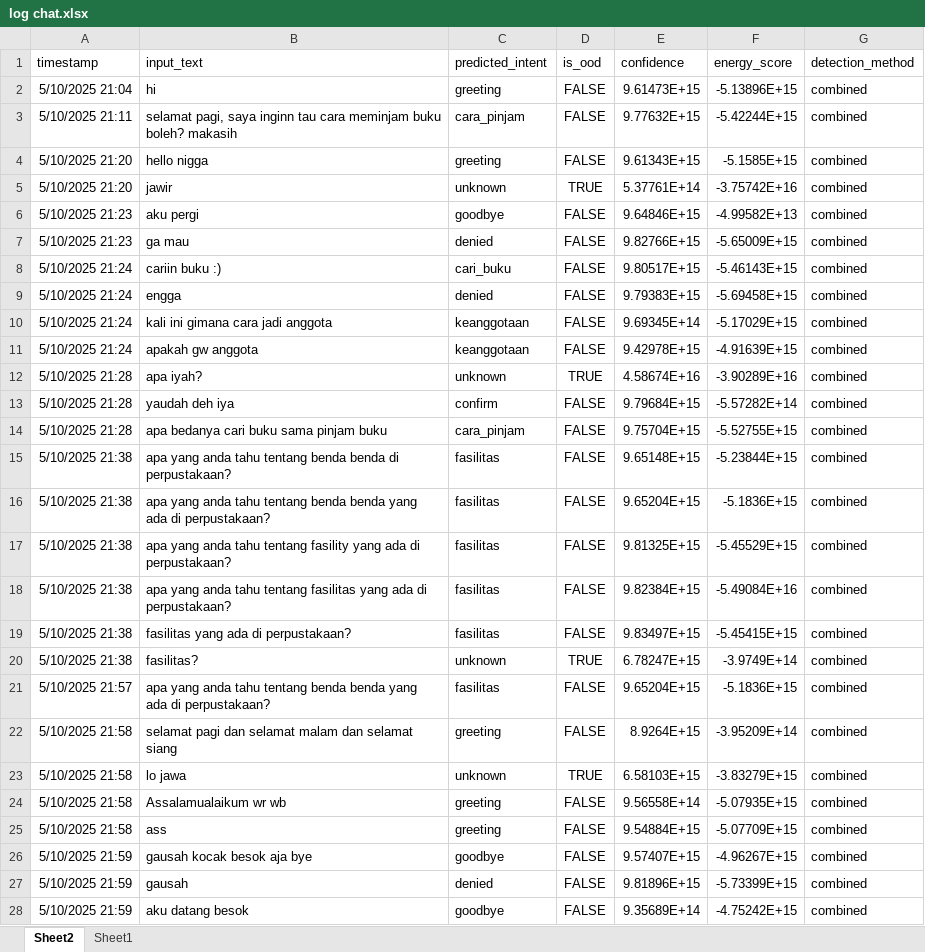
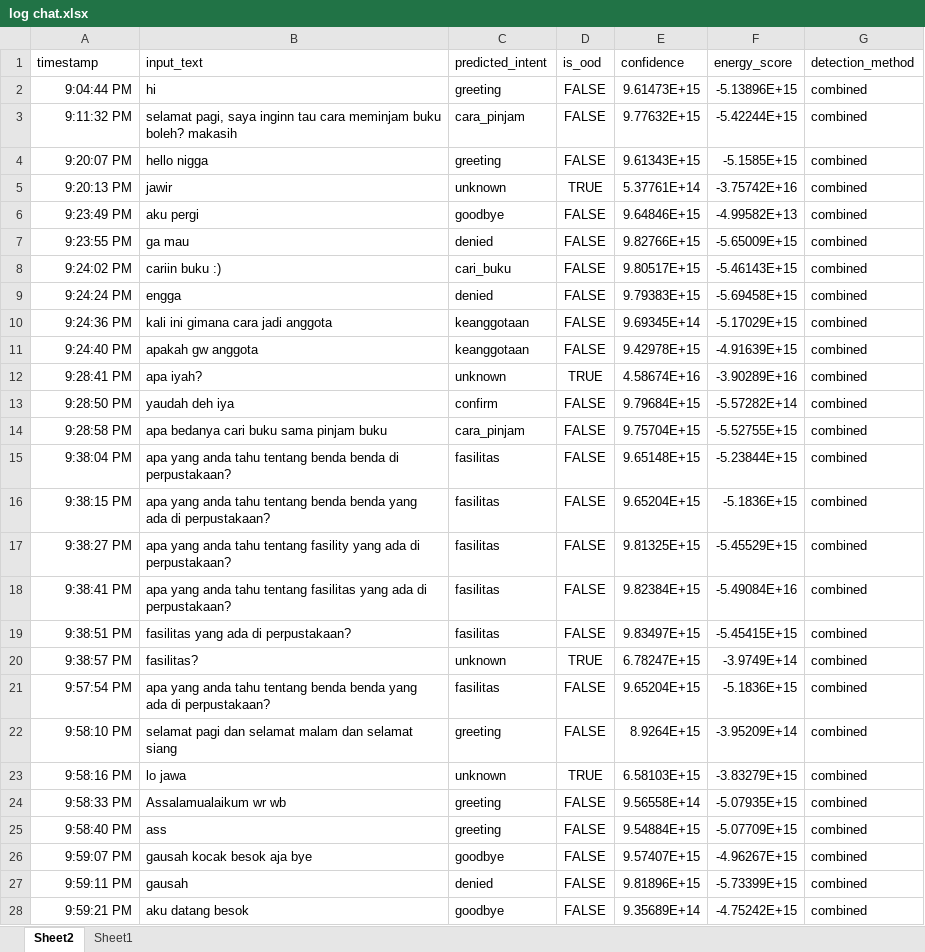
Before and after one commit to HaqTetsuya/ChatbotPerpusBipa, an Excel workbook: log chat.xlsx, sheet Sheet2, drawn as a sheet; only a part is shown; values as stored, in another font and other column widths than the file's, no borders; table styles not drawn; the diff covers the shown part only; the diff names each change by its address in the sheet, - before the commit and + after, or states it on an @@ line.

Commit message:
fix clear chat

```diff
--- a/log chat.xlsx (sheet Sheet2)
+++ b/log chat.xlsx (sheet Sheet2)
-A2 (timestamp): 5/10/2025 21:04
+A2 (timestamp): 9:04:44 PM
-A3 (timestamp): 5/10/2025 21:11
+A3 (timestamp): 9:11:32 PM
-A4 (timestamp): 5/10/2025 21:20
+A4 (timestamp): 9:20:07 PM
-A5 (timestamp): 5/10/2025 21:20
+A5 (timestamp): 9:20:13 PM
-A6 (timestamp): 5/10/2025 21:23
+A6 (timestamp): 9:23:49 PM
-A7 (timestamp): 5/10/2025 21:23
+A7 (timestamp): 9:23:55 PM
-A8 (timestamp): 5/10/2025 21:24
+A8 (timestamp): 9:24:02 PM
-A9 (timestamp): 5/10/2025 21:24
+A9 (timestamp): 9:24:24 PM
-A10 (timestamp): 5/10/2025 21:24
+A10 (timestamp): 9:24:36 PM
-A11 (timestamp): 5/10/2025 21:24
+A11 (timestamp): 9:24:40 PM
-A12 (timestamp): 5/10/2025 21:28
+A12 (timestamp): 9:28:41 PM
-A13 (timestamp): 5/10/2025 21:28
+A13 (timestamp): 9:28:50 PM
-A14 (timestamp): 5/10/2025 21:28
+A14 (timestamp): 9:28:58 PM
-A15 (timestamp): 5/10/2025 21:38
+A15 (timestamp): 9:38:04 PM
-A16 (timestamp): 5/10/2025 21:38
+A16 (timestamp): 9:38:15 PM
-A17 (timestamp): 5/10/2025 21:38
+A17 (timestamp): 9:38:27 PM
-A18 (timestamp): 5/10/2025 21:38
+A18 (timestamp): 9:38:41 PM
-A19 (timestamp): 5/10/2025 21:38
+A19 (timestamp): 9:38:51 PM
-A20 (timestamp): 5/10/2025 21:38
+A20 (timestamp): 9:38:57 PM
-A21 (timestamp): 5/10/2025 21:57
+A21 (timestamp): 9:57:54 PM
-A22 (timestamp): 5/10/2025 21:58
+A22 (timestamp): 9:58:10 PM
-A23 (timestamp): 5/10/2025 21:58
+A23 (timestamp): 9:58:16 PM
-A24 (timestamp): 5/10/2025 21:58
+A24 (timestamp): 9:58:33 PM
-A25 (timestamp): 5/10/2025 21:58
+A25 (timestamp): 9:58:40 PM
-A26 (timestamp): 5/10/2025 21:59
+A26 (timestamp): 9:59:07 PM
-A27 (timestamp): 5/10/2025 21:59
+A27 (timestamp): 9:59:11 PM
-A28 (timestamp): 5/10/2025 21:59
+A28 (timestamp): 9:59:21 PM
```
Also changed, not shown: 72 added rows and 2 edited cells elsewhere in this sheet, 7 other files.
